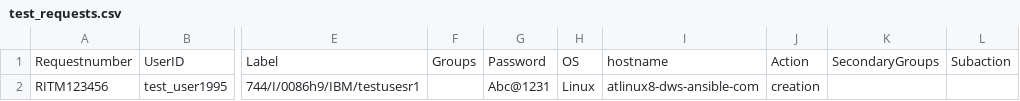
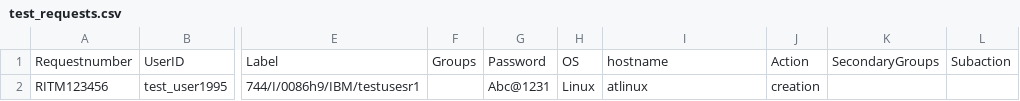
Before and after one commit to viqar19/IAM_Automation_reports, a CSV file: test_requests.csv, drawn as a sheet; only a part is shown, gaps mark what is left out; the diff names each change by its address in the sheet, - before the commit and + after, or states it on an @@ line.

Commit message:
Update test_requests.csv

```diff
--- a/test_requests.csv
+++ b/test_requests.csv
-I2: atlinux8-dws-ansible-com
+I2: atlinux
```
